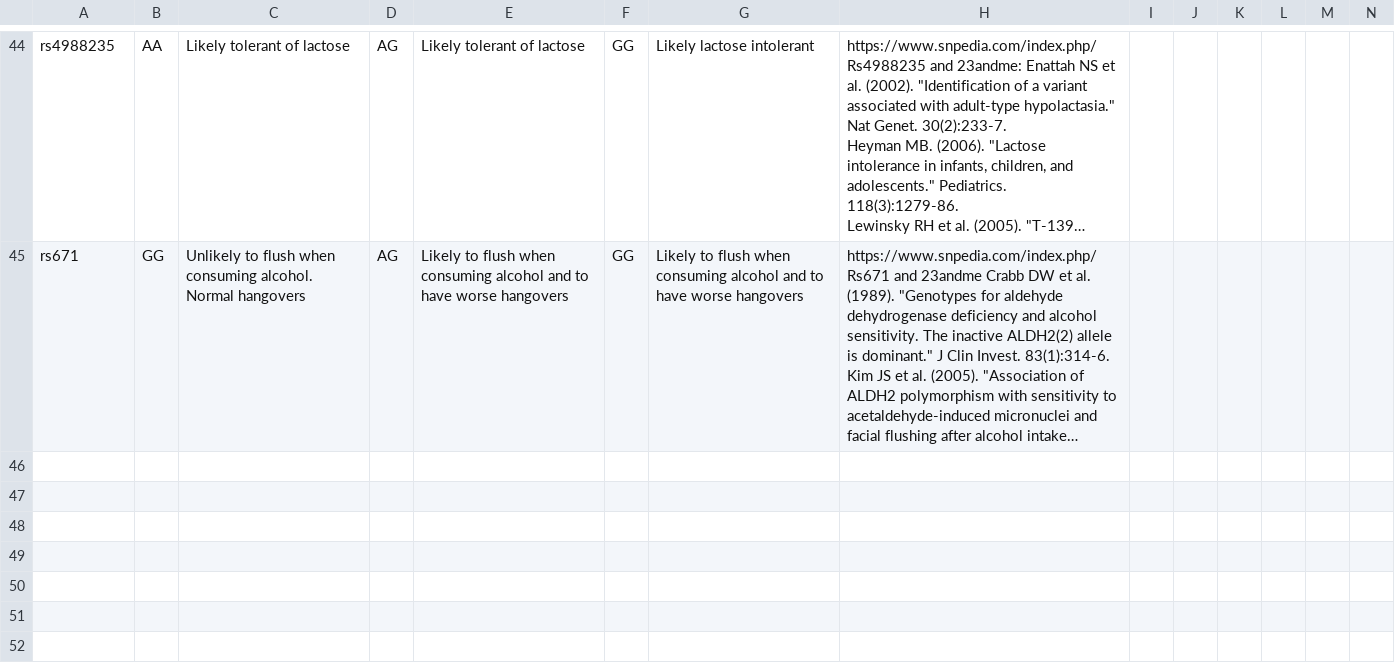
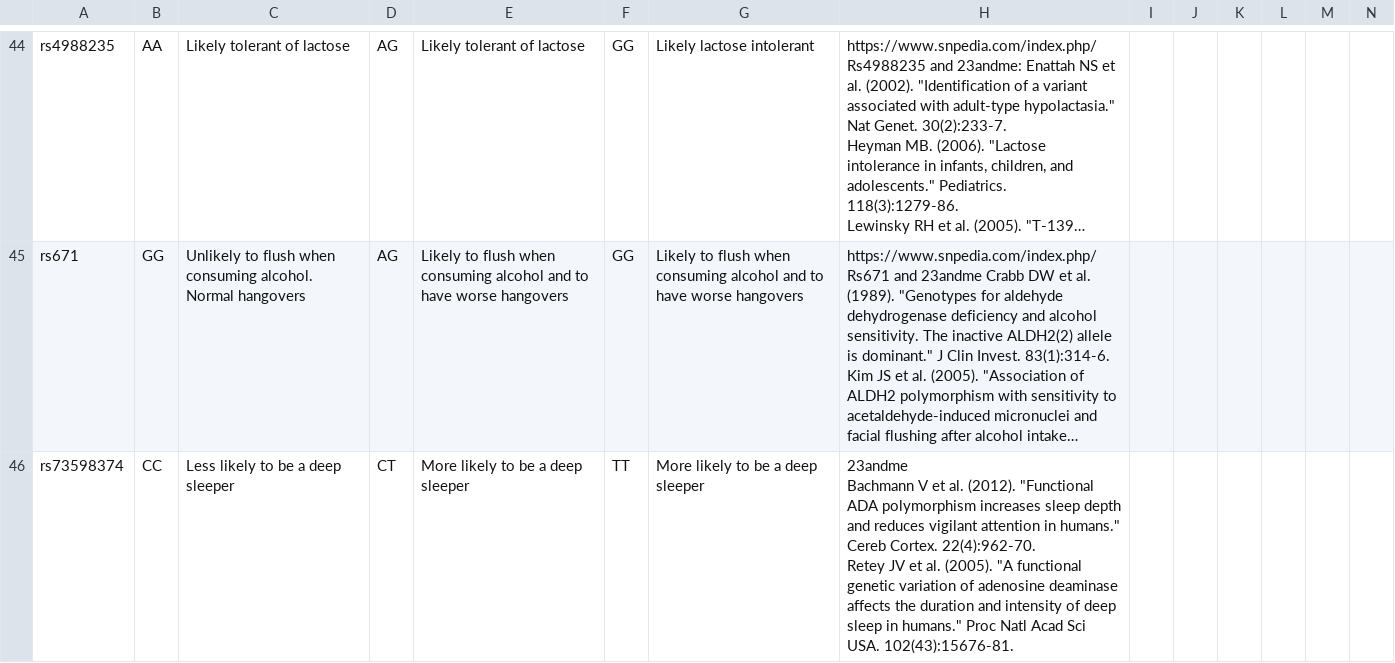
Before and after one commit to hdeweyh/strangerVisions, a CSV file: SNPs_public.csv, drawn as a sheet; only a part is shown, gaps mark what is left out; long unchanged cells end in …; ↵ is a line break in a cell; the diff names each change by its address in the sheet, - before the commit and + after, or states it on an @@ line.

Commit message:
added deep sleep to traits

```diff
--- a/SNPs_public.csv
+++ b/SNPs_public.csv
+row 46: rs73598374 | CC | Less likely to be a deep sleeper | CT | More likely to be a deep sleeper | TT | More likely to be a deep sleeper | 23andme ↵ Bachmann V et al. (2012). "Functional ADA polymorphism increases sleep depth and reduces vigilant attention in humans." Cereb Cortex. 22(4):962-70. ↵ Retey JV et al. (2005). "A functional genetic variation of adenosine deaminase affects the duration and intensity of deep sleep in humans." Proc Natl Acad Sci USA. 102(43):15676-81.
```
